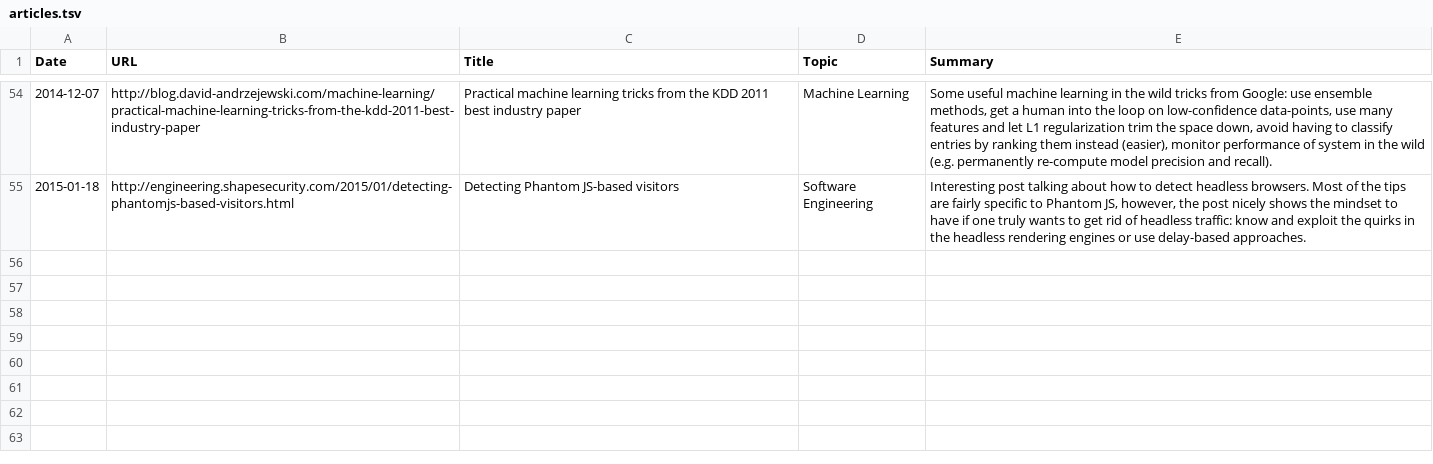
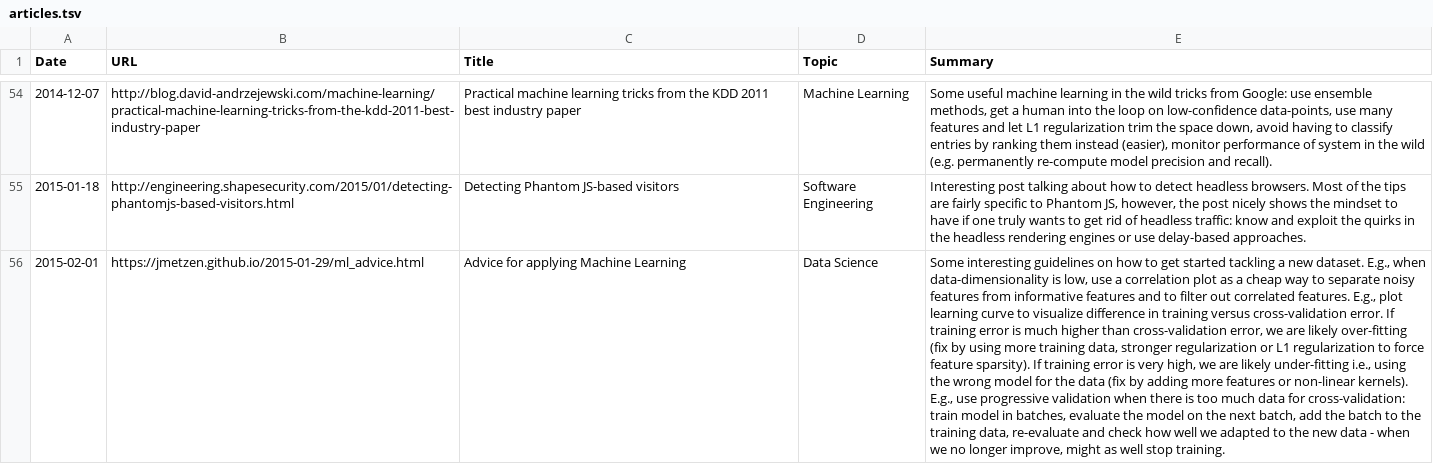
Before and after one commit to c-w/readings, a TSV file: data/articles.tsv, drawn as a sheet; only a part is shown, gaps mark what is left out; the diff names each change by its address in the sheet, - before the commit and + after, or states it on an @@ line.

Commit message:
[AutoCommit] Readings for Sun, Feb 01 2015

```diff
--- a/data/articles.tsv
+++ b/data/articles.tsv
+row 56: 2015-02-01 | https://jmetzen.github.io/2015-01-29/ml_advice.html | Advice for applying Machine Learning | Data Science | Some interesting guidelines on how to get started tackling a new dataset. E.g., when data-dimensionality is low, use a correlation plot as a cheap way to separate noisy features from informative features and to filter out correlated features. E.g., plot learning curve to visualize difference in training versus cross-validation error. If training error is much higher than cross-validation error, we are likely over-fitting (fix by using more training data, stronger regularization or L1 regularization to force feature sparsity). If training error is very high, we are likely under-fitting i.e., using the wrong model for the data (fix by adding more features or non-linear kernels). E.g., use progressive validation when there is too much data for cross-validation: train model in batches, evaluate the model on the next batch, add the batch to the training data, re-evaluate and check how well we adapted to the new data - when we no longer improve, might as well stop training.
```
